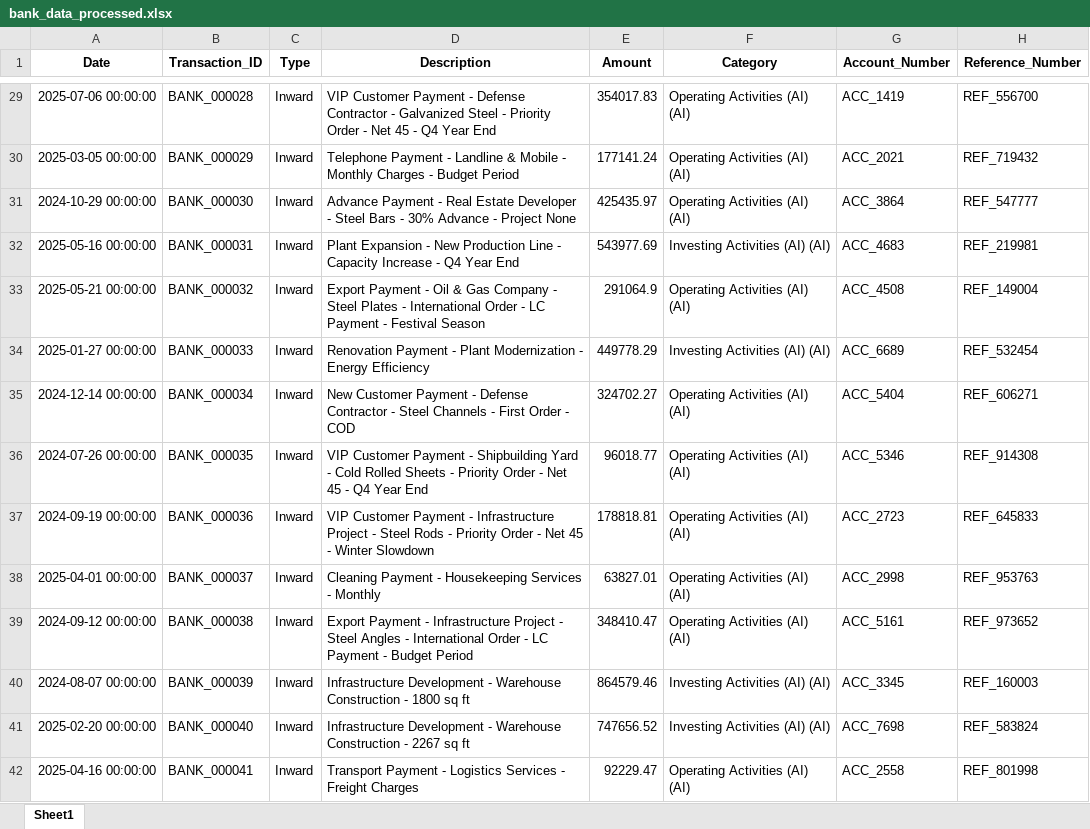
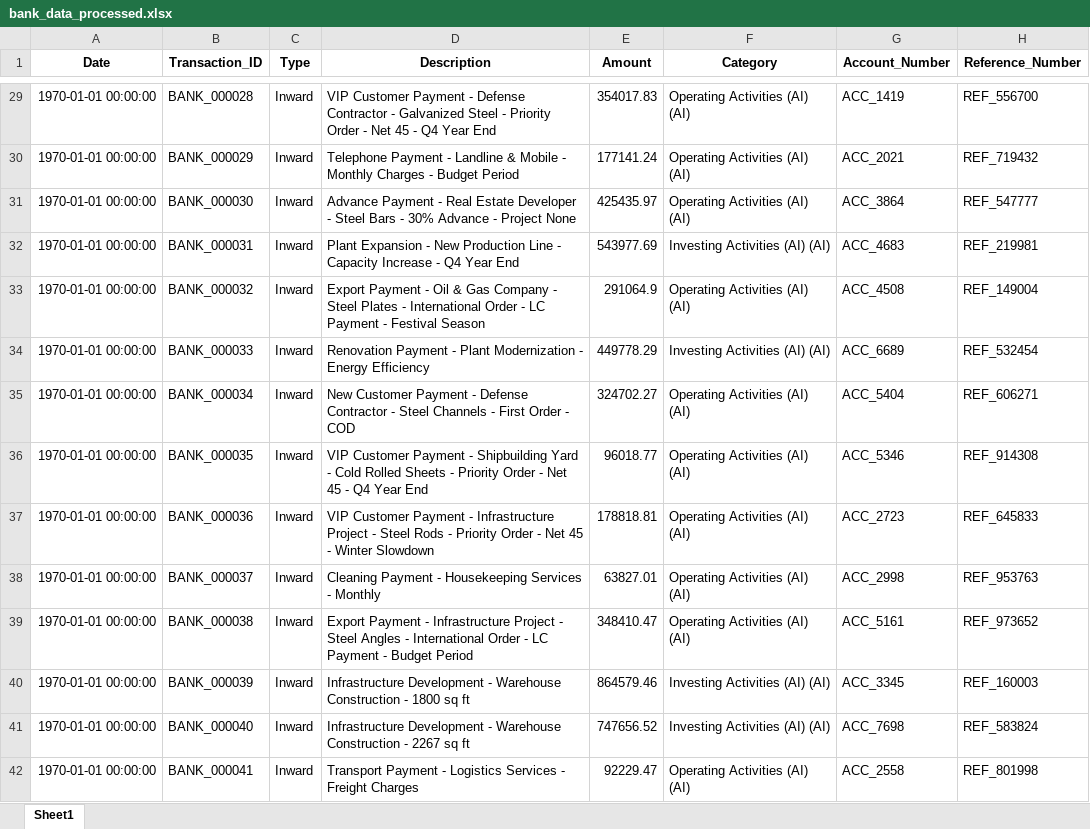
Before and after one commit to Akanksha22762/CASHFLOW-SAP, an Excel workbook: data/bank_data_processed.xlsx, sheet Sheet1, drawn as a sheet; only a part is shown, gaps mark what is left out; values as stored, in another font and other column widths than the file's, no borders; the diff covers the shown part only; the diff names each change by its address in the sheet, - before the commit and + after, or states it on an @@ line.

```diff
--- a/data/bank_data_processed.xlsx (sheet Sheet1)
+++ b/data/bank_data_processed.xlsx (sheet Sheet1)
-A29 (Date): 2025-07-06 00:00:00
+A29 (Date): 1970-01-01 00:00:00
-A30 (Date): 2025-03-05 00:00:00
+A30 (Date): 1970-01-01 00:00:00
-A31 (Date): 2024-10-29 00:00:00
+A31 (Date): 1970-01-01 00:00:00
-A32 (Date): 2025-05-16 00:00:00
+A32 (Date): 1970-01-01 00:00:00
-A33 (Date): 2025-05-21 00:00:00
+A33 (Date): 1970-01-01 00:00:00
-A34 (Date): 2025-01-27 00:00:00
+A34 (Date): 1970-01-01 00:00:00
-A35 (Date): 2024-12-14 00:00:00
+A35 (Date): 1970-01-01 00:00:00
-A36 (Date): 2024-07-26 00:00:00
+A36 (Date): 1970-01-01 00:00:00
-A37 (Date): 2024-09-19 00:00:00
+A37 (Date): 1970-01-01 00:00:00
-A38 (Date): 2025-04-01 00:00:00
+A38 (Date): 1970-01-01 00:00:00
-A39 (Date): 2024-09-12 00:00:00
+A39 (Date): 1970-01-01 00:00:00
-A40 (Date): 2024-08-07 00:00:00
+A40 (Date): 1970-01-01 00:00:00
-A41 (Date): 2025-02-20 00:00:00
+A41 (Date): 1970-01-01 00:00:00
-A42 (Date): 2025-04-16 00:00:00
+A42 (Date): 1970-01-01 00:00:00
```
Also changed, not shown: 436 edited cells elsewhere in this sheet, data/sap_data_processed.xlsx, 11 other files.
